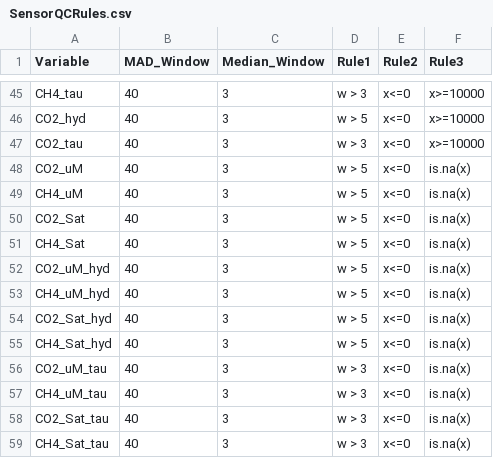
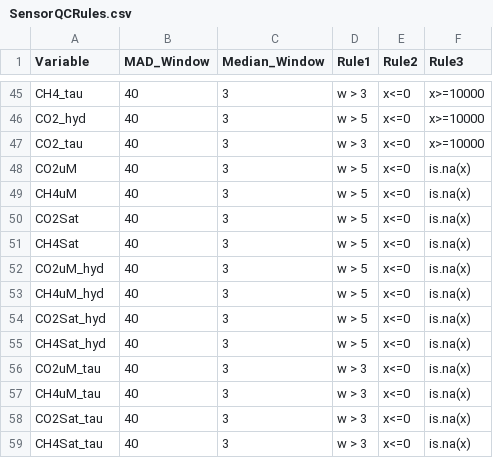
Before and after one commit to lukeloken/SuperFlamer, a CSV file: Data/SensorQCRules.csv, drawn as a sheet; only a part is shown, gaps mark what is left out.

Commit message:
looks the same...

```diff
--- a/Data/SensorQCRules.csv
+++ b/Data/SensorQCRules.csv
@@ -47,13 +47,13 @@ CO2_hyd,40,3,w > 5,x<=0,x>=10000
 CO2_tau,40,3,w > 3,x<=0,x>=10000
-CO2_uM,40,3,w > 5,x<=0,is.na(x)
-CH4_uM,40,3,w > 5,x<=0,is.na(x)
-CO2_Sat,40,3,w > 5,x<=0,is.na(x)
-CH4_Sat,40,3,w > 5,x<=0,is.na(x)
-CO2_uM_hyd,40,3,w > 5,x<=0,is.na(x)
-CH4_uM_hyd,40,3,w > 5,x<=0,is.na(x)
-CO2_Sat_hyd,40,3,w > 5,x<=0,is.na(x)
-CH4_Sat_hyd,40,3,w > 5,x<=0,is.na(x)
-CO2_uM_tau,40,3,w > 3,x<=0,is.na(x)
-CH4_uM_tau,40,3,w > 3,x<=0,is.na(x)
-CO2_Sat_tau,40,3,w > 3,x<=0,is.na(x)
-CH4_Sat_tau,40,3,w > 3,x<=0,is.na(x)
+CO2uM,40,3,w > 5,x<=0,is.na(x)
+CH4uM,40,3,w > 5,x<=0,is.na(x)
+CO2Sat,40,3,w > 5,x<=0,is.na(x)
+CH4Sat,40,3,w > 5,x<=0,is.na(x)
+CO2uM_hyd,40,3,w > 5,x<=0,is.na(x)
+CH4uM_hyd,40,3,w > 5,x<=0,is.na(x)
+CO2Sat_hyd,40,3,w > 5,x<=0,is.na(x)
+CH4Sat_hyd,40,3,w > 5,x<=0,is.na(x)
+CO2uM_tau,40,3,w > 3,x<=0,is.na(x)
+CH4uM_tau,40,3,w > 3,x<=0,is.na(x)
+CO2Sat_tau,40,3,w > 3,x<=0,is.na(x)
+CH4Sat_tau,40,3,w > 3,x<=0,is.na(x)
```
